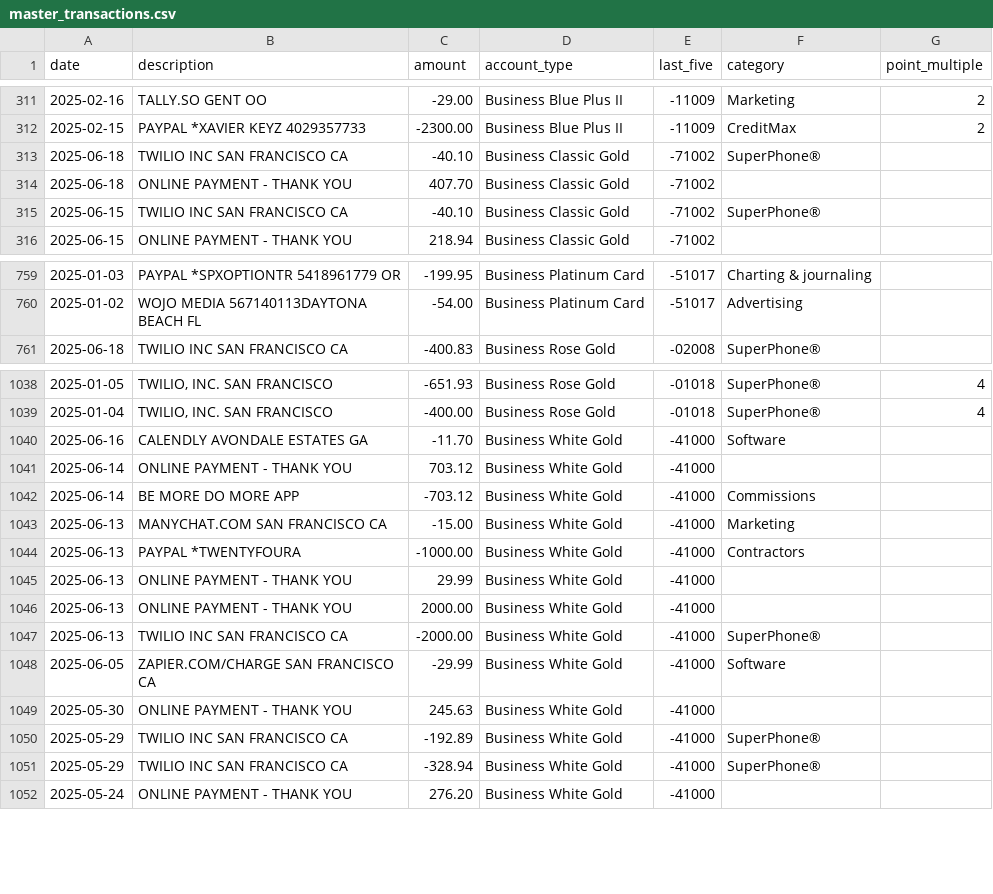
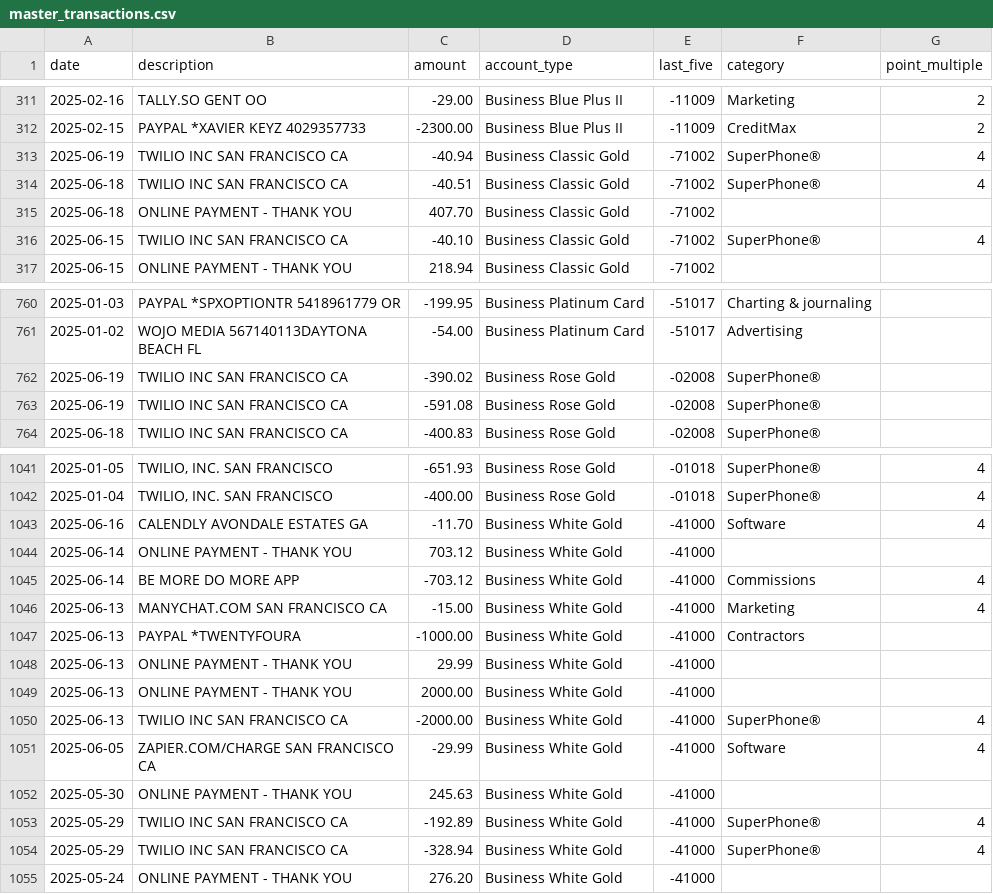
Before and after one commit to ryanleslie/amex360, a CSV file: src/data/master_transactions.csv, drawn as a sheet; only a part is shown, gaps mark what is left out; the diff covers the shown part only.

Commit message:
Add files via upload

```diff
--- a/src/data/master_transactions.csv
+++ b/src/data/master_transactions.csv
@@ -312,5 +312,6 @@ date,description,amount,account_type,last_five,category,point_multiple
 2025-02-15,PAYPAL *XAVIER KEYZ 4029357733,-2300.00,Business Blue Plus II,-11009,CreditMax,2
-2025-06-18,TWILIO INC          SAN FRANCISCO       CA,-40.10,Business Classic Gold,-71002,SuperPhone®,
+2025-06-19,TWILIO INC          SAN FRANCISCO       CA,-40.94,Business Classic Gold,-71002,SuperPhone®,4
+2025-06-18,TWILIO INC          SAN FRANCISCO       CA,-40.51,Business Classic Gold,-71002,SuperPhone®,4
 2025-06-18,ONLINE PAYMENT - THANK YOU,407.70,Business Classic Gold,-71002,,
-2025-06-15,TWILIO INC          SAN FRANCISCO       CA,-40.10,Business Classic Gold,-71002,SuperPhone®,
+2025-06-15,TWILIO INC          SAN FRANCISCO       CA,-40.10,Business Classic Gold,-71002,SuperPhone®,4
 2025-06-15,ONLINE PAYMENT - THANK YOU,218.94,Business Classic Gold,-71002,,
@@ -760,2 +761,4 @@ date,description,amount,account_type,last_five,category,point_multiple
 2025-01-02,WOJO MEDIA 567140113DAYTONA BEACH       FL,-54.00,Business Platinum Card,-51017,Advertising,
+2025-06-19,TWILIO INC SAN FRANCISCO CA,-390.02,Business Rose Gold,-02008,SuperPhone®,
+2025-06-19,TWILIO INC SAN FRANCISCO CA,-591.08,Business Rose Gold,-02008,SuperPhone®,
 2025-06-18,TWILIO INC SAN FRANCISCO CA,-400.83,Business Rose Gold,-02008,SuperPhone®,
@@ -1039,6 +1042,6 @@ date,description,amount,account_type,last_five,category,point_multiple
 2025-01-04,"TWILIO, INC.        SAN FRANCISCO",-400.00,Business Rose Gold,-01018,SuperPhone®,4
-2025-06-16,CALENDLY            AVONDALE ESTATES    GA,-11.70,Business White Gold,-41000,Software,
+2025-06-16,CALENDLY            AVONDALE ESTATES    GA,-11.70,Business White Gold,-41000,Software,4
 2025-06-14,ONLINE PAYMENT - THANK YOU,703.12,Business White Gold,-41000,,
-2025-06-14,BE MORE DO MORE APP,-703.12,Business White Gold,-41000,Commissions,
-2025-06-13,MANYCHAT.COM        SAN FRANCISCO       CA,-15.00,Business White Gold,-41000,Marketing,
+2025-06-14,BE MORE DO MORE APP,-703.12,Business White Gold,-41000,Commissions,4
+2025-06-13,MANYCHAT.COM        SAN FRANCISCO       CA,-15.00,Business White Gold,-41000,Marketing,4
 2025-06-13,PAYPAL *TWENTYFOURA,-1000.00,Business White Gold,-41000,Contractors,
@@ -1046,7 +1049,7 @@ date,description,amount,account_type,last_five,category,point_multiple
 2025-06-13,ONLINE PAYMENT - THANK YOU,2000.00,Business White Gold,-41000,,
-2025-06-13,TWILIO INC          SAN FRANCISCO       CA,-2000.00,Business White Gold,-41000,SuperPhone®,
-2025-06-05,ZAPIER.COM/CHARGE   SAN FRANCISCO       CA,-29.99,Business White Gold,-41000,Software,
+2025-06-13,TWILIO INC          SAN FRANCISCO       CA,-2000.00,Business White Gold,-41000,SuperPhone®,4
+2025-06-05,ZAPIER.COM/CHARGE   SAN FRANCISCO       CA,-29.99,Business White Gold,-41000,Software,4
 2025-05-30,ONLINE PAYMENT - THANK YOU,245.63,Business White Gold,-41000,,
-2025-05-29,TWILIO INC          SAN FRANCISCO       CA,-192.89,Business White Gold,-41000,SuperPhone®,
-2025-05-29,TWILIO INC          SAN FRANCISCO       CA,-328.94,Business White Gold,-41000,SuperPhone®,
+2025-05-29,TWILIO INC          SAN FRANCISCO       CA,-192.89,Business White Gold,-41000,SuperPhone®,4
+2025-05-29,TWILIO INC          SAN FRANCISCO       CA,-328.94,Business White Gold,-41000,SuperPhone®,4
 2025-05-24,ONLINE PAYMENT - THANK YOU,276.20,Business White Gold,-41000,,
```
Also changed, not shown: 1 added row, 1 removed row and 3 edited cells elsewhere in this file.
